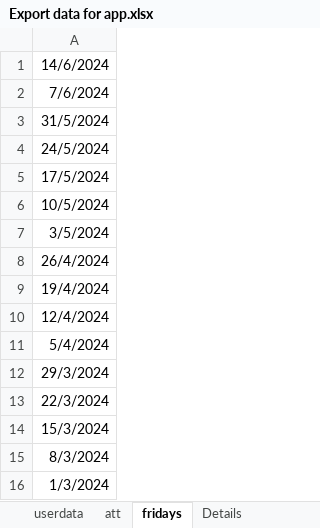
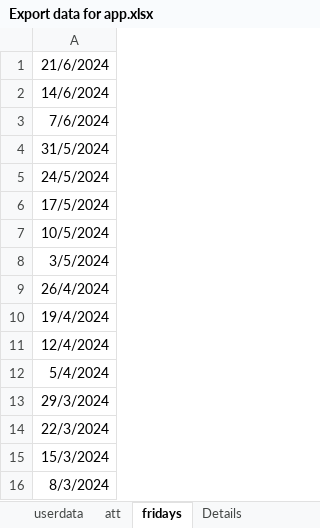
Before and after one commit to KyrillosMorgan/preparatory, an Excel workbook: Tools/Export data for app.xlsx, sheet fridays, drawn as a sheet; values as stored, in another font and other column widths than the file's, no borders; removed rows and columns are numbered as before the commit, all else as after; the diff names each change by its address in the sheet, - before the commit and + after, or states it on an @@ line.

```diff
--- a/Tools/Export data for app.xlsx (sheet fridays)
+++ b/Tools/Export data for app.xlsx (sheet fridays)
+row 1: 21/6/2024
-row 16: 1/3/2024
```
Also changed, not shown: sheet Attendance, sheet att, sheet userdata, sheet Details, formulas that keep their value, Tools/Attendance export tool.xlsx, 1 other file.
